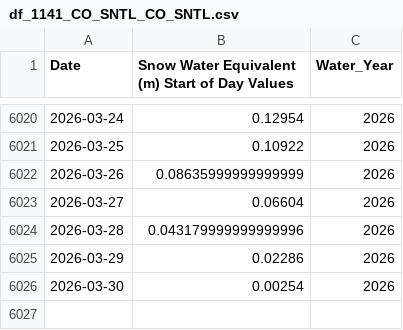
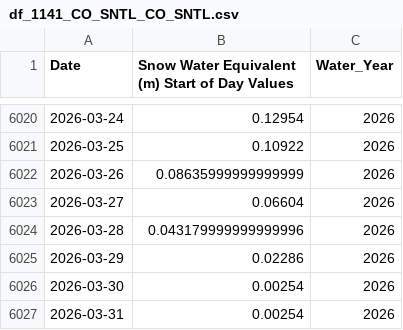
Before and after one commit to eburgon2/Homework2, a CSV file: files/SNOTEL/df_1141_CO_SNTL_CO_SNTL.csv, drawn as a sheet; only a part is shown, gaps mark what is left out.

```diff
--- a/files/SNOTEL/df_1141_CO_SNTL_CO_SNTL.csv
+++ b/files/SNOTEL/df_1141_CO_SNTL_CO_SNTL.csv
@@ -6026 +6026,2 @@ Date,Snow Water Equivalent (m) Start of Day Values,Water_Year
 2026-03-30,0.00254,2026
+2026-03-31,0.00254,2026
```
Also changed, not shown: files/NWIS/streamflow_09114500.csv, files/SNOTEL/df_380_CO_SNTL_CO_SNTL.csv, 21 other files.
